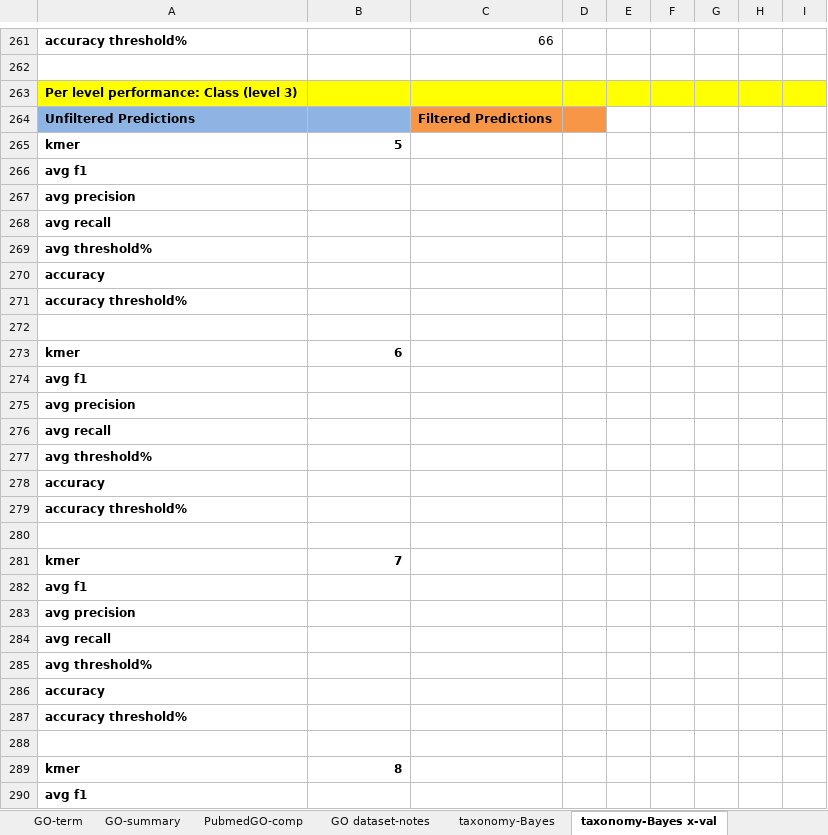
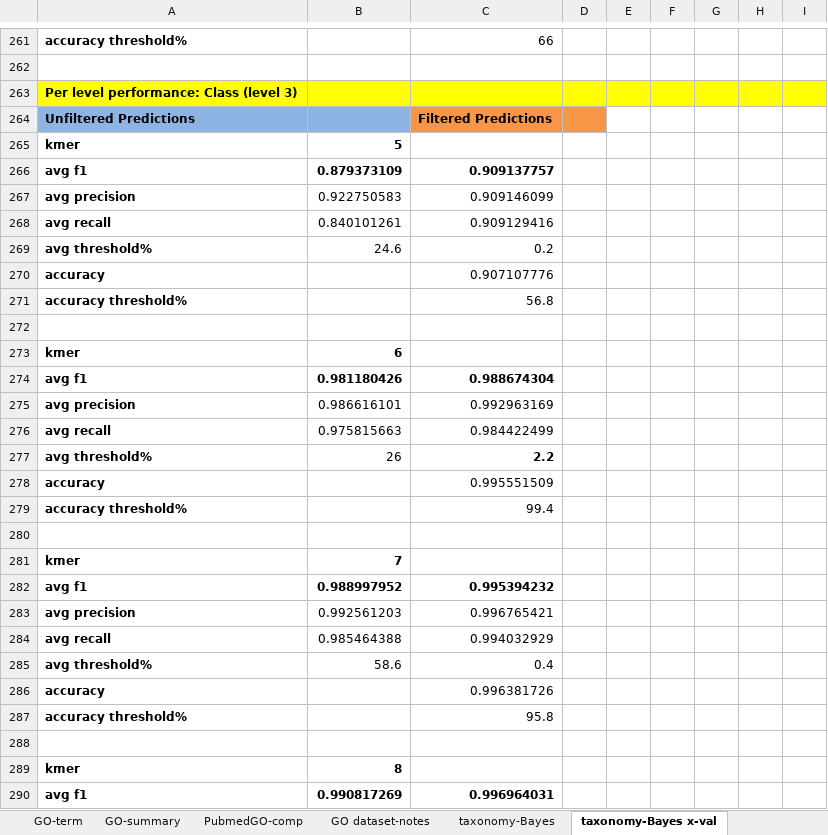
Before and after one commit to laineyzoo/protein_annotation, an Excel workbook: Hierarchical Classification Results.xlsx, sheet taxonomy-Bayes x-val, drawn as a sheet; only a part is shown, gaps mark what is left out; values as stored, in another font and other column widths than the file's, no borders; the diff covers the shown part only; the diff names each change by its address in the sheet, - before the commit and + after, or states it on an @@ line.

```diff
--- a/Hierarchical Classification Results.xlsx (sheet taxonomy-Bayes x-val)
+++ b/Hierarchical Classification Results.xlsx (sheet taxonomy-Bayes x-val)
-B266: (empty)
+B266: 0.879373109
-C266: (empty)
+C266: 0.909137757
-B267: (empty)
+B267: 0.922750583
-C267: (empty)
+C267: 0.909146099
-B268: (empty)
+B268: 0.840101261
-C268: (empty)
+C268: 0.909129416
-B269: (empty)
+B269: 24.6
-C269: (empty)
+C269: 0.2
-C270: (empty)
+C270: 0.907107776
-C271: (empty)
+C271: 56.8
-B274: (empty)
+B274: 0.981180426
-C274: (empty)
+C274: 0.988674304
-B275: (empty)
+B275: 0.986616101
-C275: (empty)
+C275: 0.992963169
-B276: (empty)
+B276: 0.975815663
-C276: (empty)
+C276: 0.984422499
-B277: (empty)
+B277: 26
-C277: (empty)
+C277: 2.2
-C278: (empty)
+C278: 0.995551509
-C279: (empty)
+C279: 99.4
-B282: (empty)
+B282: 0.988997952
-C282: (empty)
+C282: 0.995394232
-B283: (empty)
+B283: 0.992561203
-C283: (empty)
+C283: 0.996765421
-B284: (empty)
+B284: 0.985464388
-C284: (empty)
+C284: 0.994032929
-B285: (empty)
+B285: 58.6
-C285: (empty)
+C285: 0.4
-C286: (empty)
+C286: 0.996381726
-C287: (empty)
+C287: 95.8
-B290: (empty)
+B290: 0.990817269
-C290: (empty)
+C290: 0.996964031
```
Also changed, not shown: 4 added rows, 4 removed rows and 82 edited cells elsewhere in this sheet, sheet GO-term.
